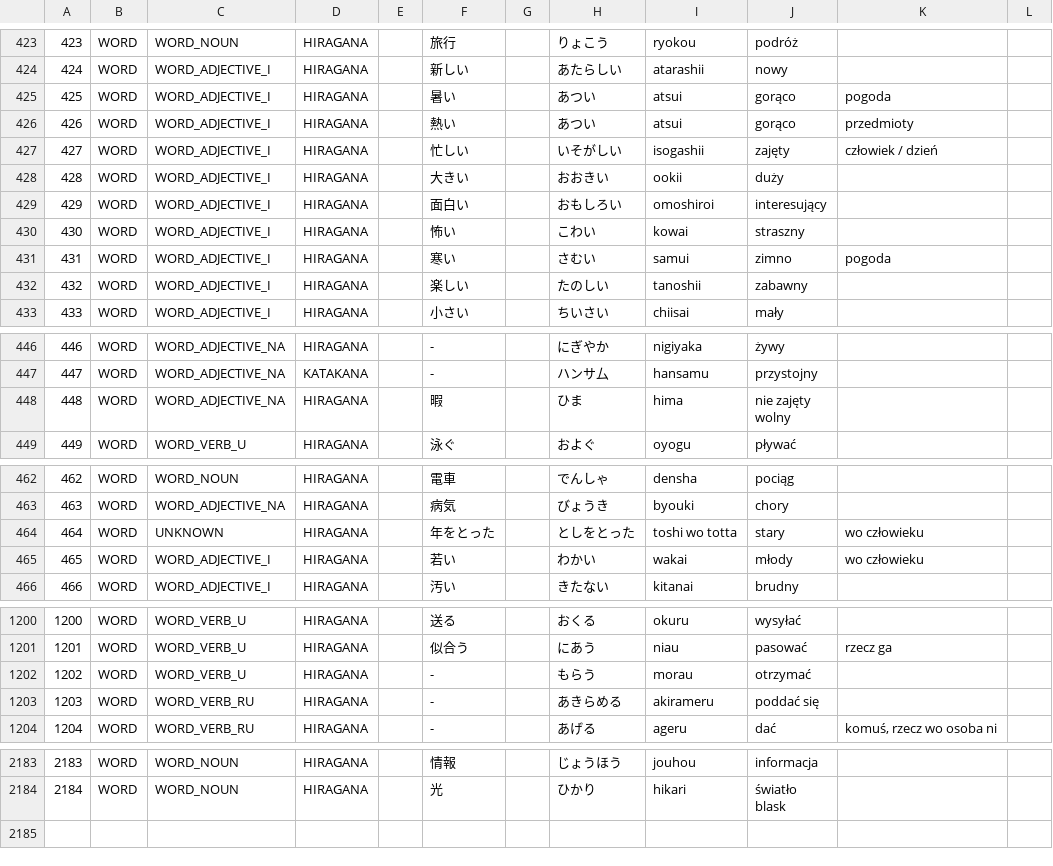
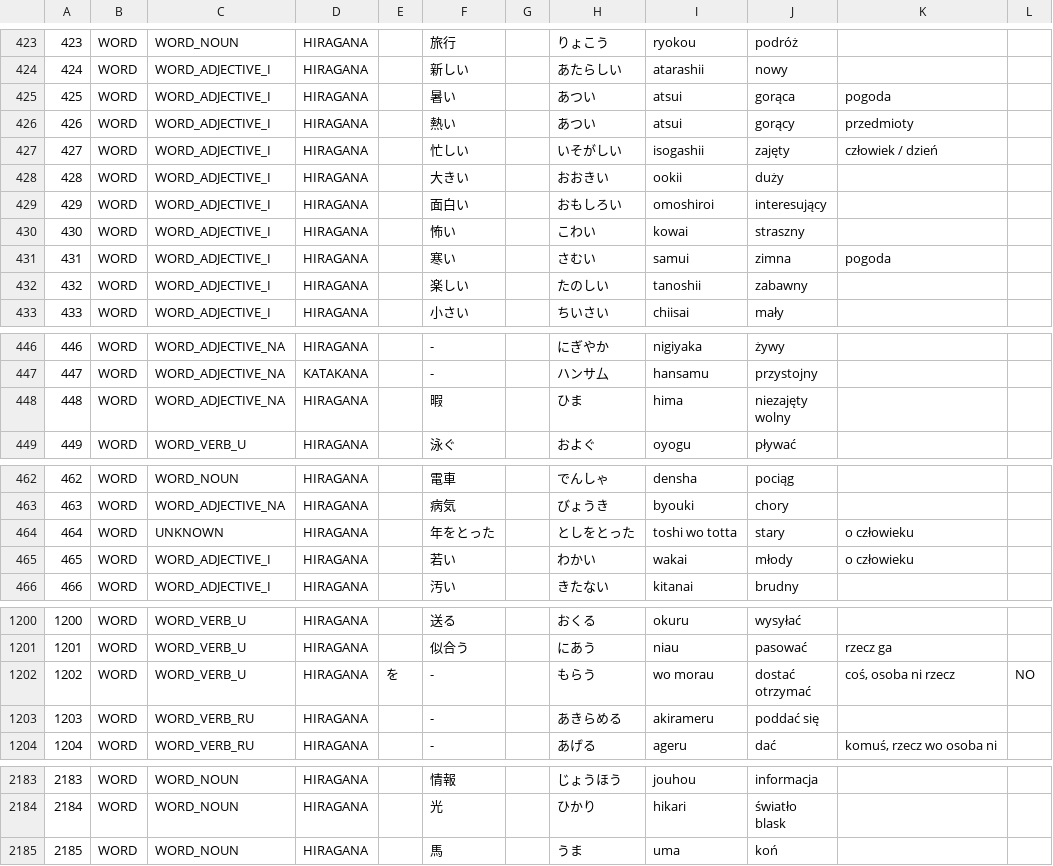
Before and after one commit to dedyk/JaponskiSlownik, a CSV file: input/word.csv, drawn as a sheet; only a part is shown, gaps mark what is left out; ↵ is a line break in a cell; the diff covers the shown part only; the diff names each change by its address in the sheet, - before the commit and + after, or states it on an @@ line.

Commit message:
update

```diff
--- a/input/word.csv
+++ b/input/word.csv
-J425: gorąco
+J425: gorąca
-J426: gorąco
+J426: gorący
-J431: zimno
+J431: zimna
-J448: nie zajęty ↵ wolny
+J448: niezajęty ↵ wolny
-K464:K465: wo człowieku
+K464:K465: o człowieku
-E1202: (empty)
+E1202: を
-I1202: morau
+I1202: wo morau
-J1202: otrzymać
+J1202: dostać ↵ otrzymać
-K1202: (empty)
+K1202: coś, osoba ni rzecz
-L1202: (empty)
+L1202: NO
+row 2185: 2185 | WORD | WORD_NOUN | HIRAGANA |  | 馬 |  | うま | uma | koń
```
Also changed, not shown: 3 edited cells elsewhere in this file.
